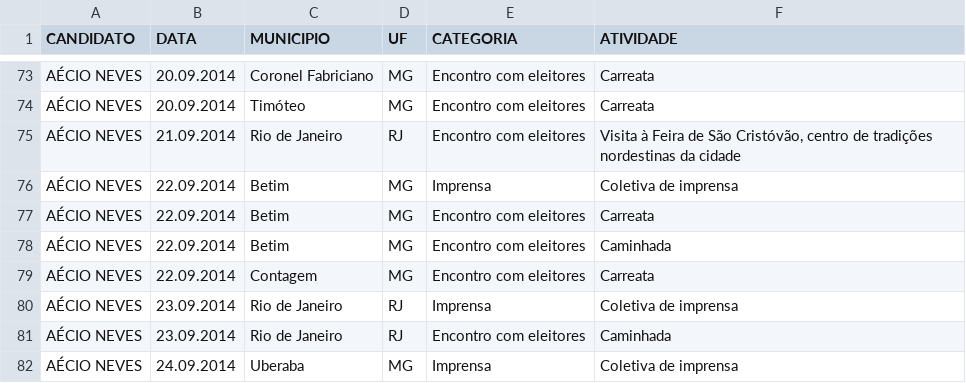
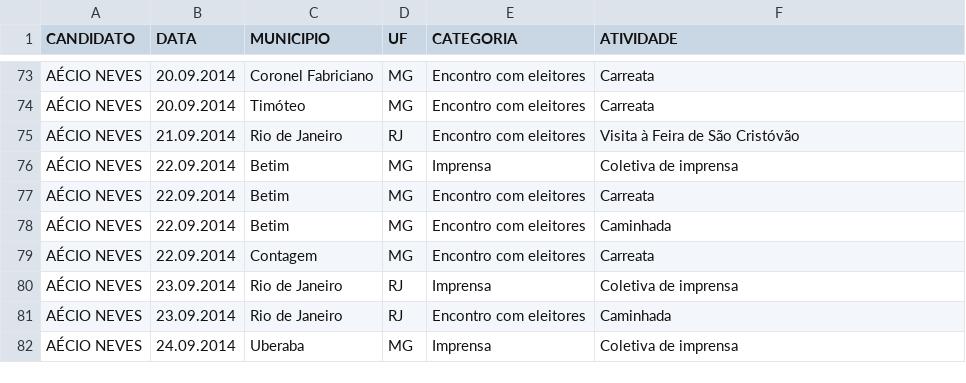
Before and after one commit to medialabufrj/piaui-presidenciaveis-2014, a CSV file: app/datasets/dados_aecioneves.csv, drawn as a sheet; only a part is shown, gaps mark what is left out; the diff covers the shown part only.

```diff
--- a/app/datasets/dados_aecioneves.csv
+++ b/app/datasets/dados_aecioneves.csv
@@ -74,3 +74,3 @@ AÉCIO NEVES;20.09.2014;Coronel Fabriciano;MG;Encontro com eleitores;Carreata
 AÉCIO NEVES;20.09.2014;Timóteo;MG;Encontro com eleitores;Carreata
-AÉCIO NEVES;21.09.2014;Rio de Janeiro;RJ;Encontro com eleitores;Visita à Feira de São Cristóvão, centro de tradições nordestinas da cidade
+AÉCIO NEVES;21.09.2014;Rio de Janeiro;RJ;Encontro com eleitores;Visita à Feira de São Cristóvão
 AÉCIO NEVES;22.09.2014;Betim;MG;Imprensa;Coletiva de imprensa
```
Also changed, not shown: 17 added rows and 9 edited cells elsewhere in this file, app/datasets/dados_dilmarousseff.csv, app/datasets/dados_marinasilva.csv, 3 other files.
